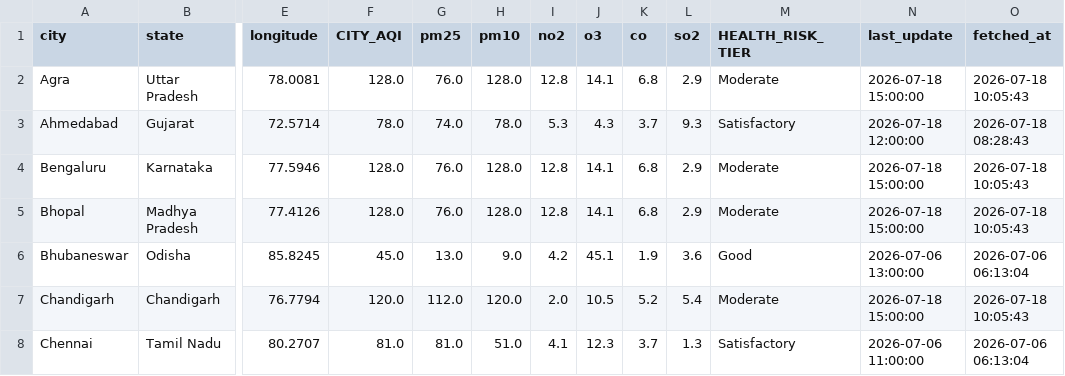
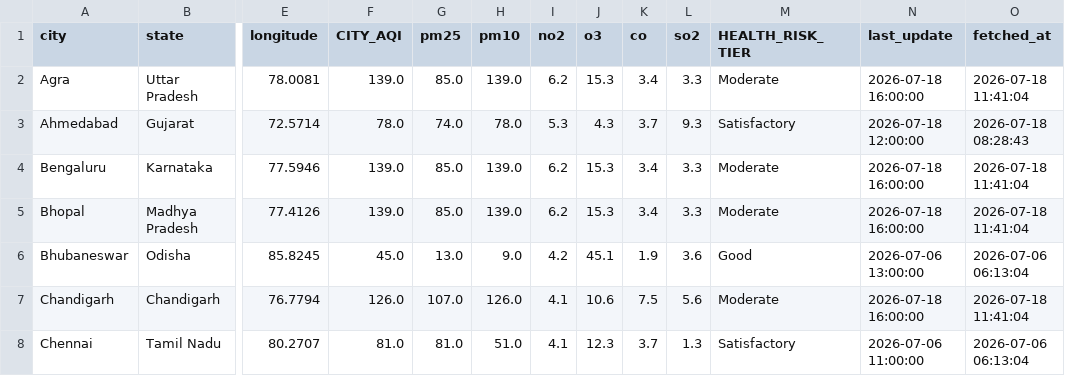
Before and after one commit to Sxdarksoul/AQI-pipeline, a CSV file: aqi_latest.csv, drawn as a sheet; only a part is shown, gaps mark what is left out; the diff covers the shown part only; the diff names each change by its address in the sheet, - before the commit and + after, or states it on an @@ line.

```diff
--- a/aqi_latest.csv
+++ b/aqi_latest.csv
-F2 (CITY_AQI): 128.0
+F2 (CITY_AQI): 139.0
-G2 (pm25): 76.0
+G2 (pm25): 85.0
-H2 (pm10): 128.0
+H2 (pm10): 139.0
-I2 (no2): 12.8
+I2 (no2): 6.2
-J2 (o3): 14.1
+J2 (o3): 15.3
-K2 (co): 6.8
+K2 (co): 3.4
-L2 (so2): 2.9
+L2 (so2): 3.3
-N2 (last_update): 2026-07-18 15:00:00
+N2 (last_update): 2026-07-18 16:00:00
-O2 (fetched_at): 2026-07-18 10:05:43
+O2 (fetched_at): 2026-07-18 11:41:04
-F4:F5 (CITY_AQI): 128.0
+F4:F5 (CITY_AQI): 139.0
-G4:G5 (pm25): 76.0
+G4:G5 (pm25): 85.0
-H4:H5 (pm10): 128.0
+H4:H5 (pm10): 139.0
-I4:I5 (no2): 12.8
+I4:I5 (no2): 6.2
-J4:J5 (o3): 14.1
+J4:J5 (o3): 15.3
-K4:K5 (co): 6.8
+K4:K5 (co): 3.4
-L4:L5 (so2): 2.9
+L4:L5 (so2): 3.3
-N4:N5 (last_update): 2026-07-18 15:00:00
+N4:N5 (last_update): 2026-07-18 16:00:00
-O4:O5 (fetched_at): 2026-07-18 10:05:43
+O4:O5 (fetched_at): 2026-07-18 11:41:04
-F7 (CITY_AQI): 120.0
+F7 (CITY_AQI): 126.0
-G7 (pm25): 112.0
+G7 (pm25): 107.0
-H7 (pm10): 120.0
+H7 (pm10): 126.0
-I7 (no2): 2.0
+I7 (no2): 4.1
-J7 (o3): 10.5
+J7 (o3): 10.6
-K7 (co): 5.2
+K7 (co): 7.5
-L7 (so2): 5.4
+L7 (so2): 5.6
-N7 (last_update): 2026-07-18 15:00:00
+N7 (last_update): 2026-07-18 16:00:00
-O7 (fetched_at): 2026-07-18 10:05:43
+O7 (fetched_at): 2026-07-18 11:41:04
```
Also changed, not shown: 75 edited cells elsewhere in this file, aqi_state.csv, 2 other files.
